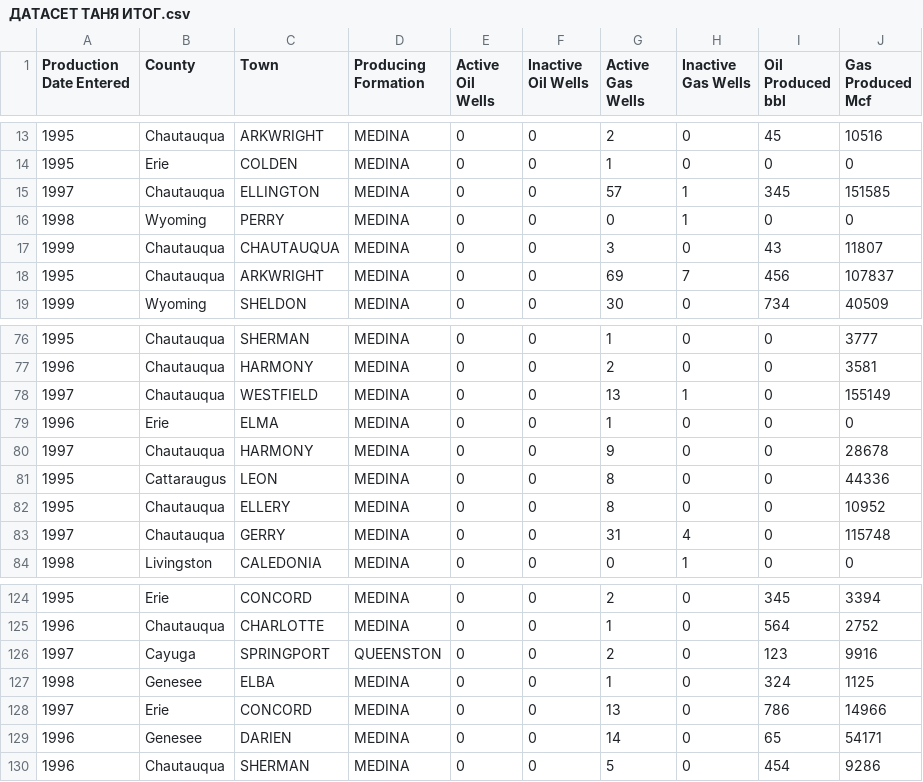
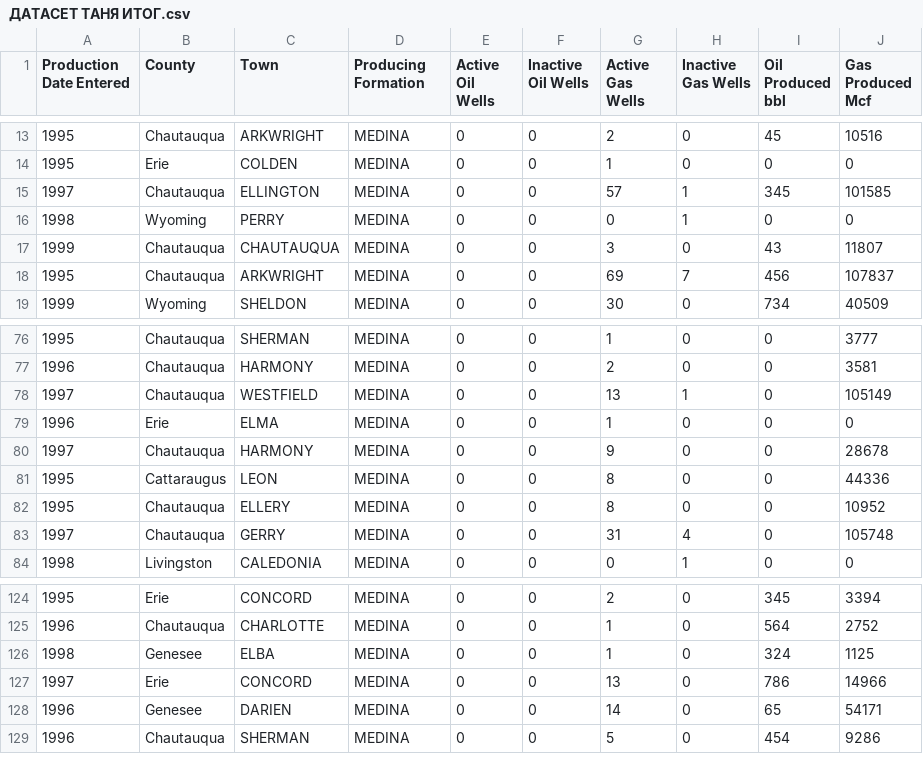
Before and after one commit to Evgeniarry/Educational-practice, a CSV file: ДАТАСЕТ ТАНЯ ИТОГ.csv, drawn as a sheet; only a part is shown, gaps mark what is left out.

Commit message:
Update ДАТАСЕТ ТАНЯ ИТОГ.csv

```diff
--- a/ДАТАСЕТ ТАНЯ ИТОГ.csv
+++ b/ДАТАСЕТ ТАНЯ ИТОГ.csv
@@ -14,3 +14,3 @@ Production Date Entered ,County, Town, Producing Formation, Active Oil Wells ,In
 1995,Erie, COLDEN, MEDINA,0,0,1,0,0,0
-1997,Chautauqua, ELLINGTON, MEDINA,0,0,57,1,345,151585
+1997,Chautauqua, ELLINGTON, MEDINA,0,0,57,1,345,101585
 1998,Wyoming, PERRY, MEDINA,0,0,0,1,0,0
@@ -77,3 +77,3 @@ Production Date Entered ,County, Town, Producing Formation, Active Oil Wells ,In
 1996,Chautauqua, HARMONY, MEDINA,0,0,2,0,0,3581
-1997,Chautauqua, WESTFIELD, MEDINA,0,0,13,1,0,155149
+1997,Chautauqua, WESTFIELD, MEDINA,0,0,13,1,0,105149
 1996,Erie, ELMA, MEDINA,0,0,1,0,0,0
@@ -82,3 +82,3 @@ Production Date Entered ,County, Town, Producing Formation, Active Oil Wells ,In
 1995,Chautauqua, ELLERY, MEDINA,0,0,8,0,0,10952
-1997,Chautauqua, GERRY, MEDINA,0,0,31,4,0,115748
+1997,Chautauqua, GERRY, MEDINA,0,0,31,4,0,105748
 1998,Livingston, CALEDONIA, MEDINA,0,0,0,1,0,0
@@ -125,3 +125,2 @@ Production Date Entered ,County, Town, Producing Formation, Active Oil Wells ,In
 1996,Chautauqua, CHARLOTTE, MEDINA,0,0,1,0,564,2752
-1997,Cayuga, SPRINGPORT, QUEENSTON,0,0,2,0,123,9916
 1998,Genesee, ELBA, MEDINA,0,0,1,0,324,1125
```
